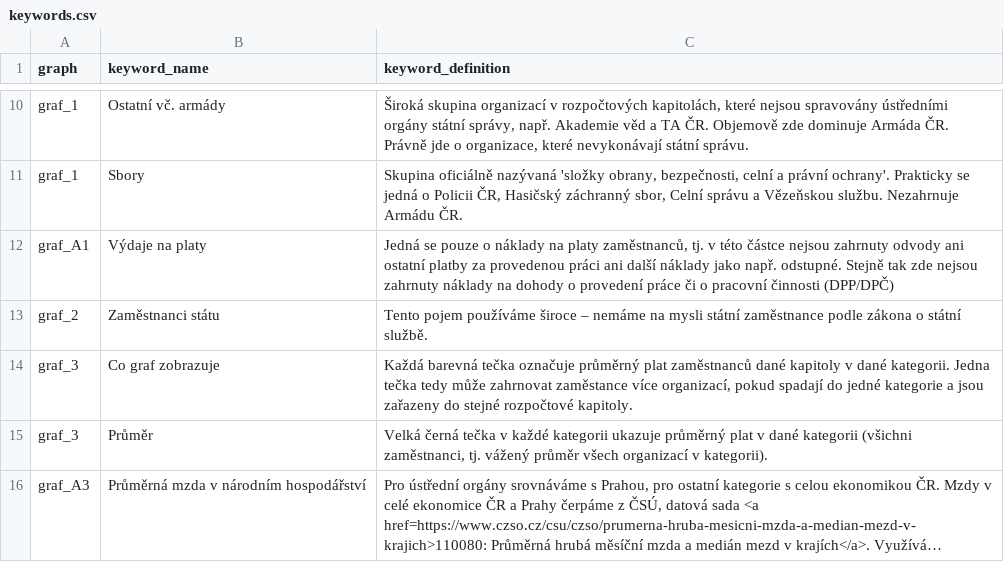
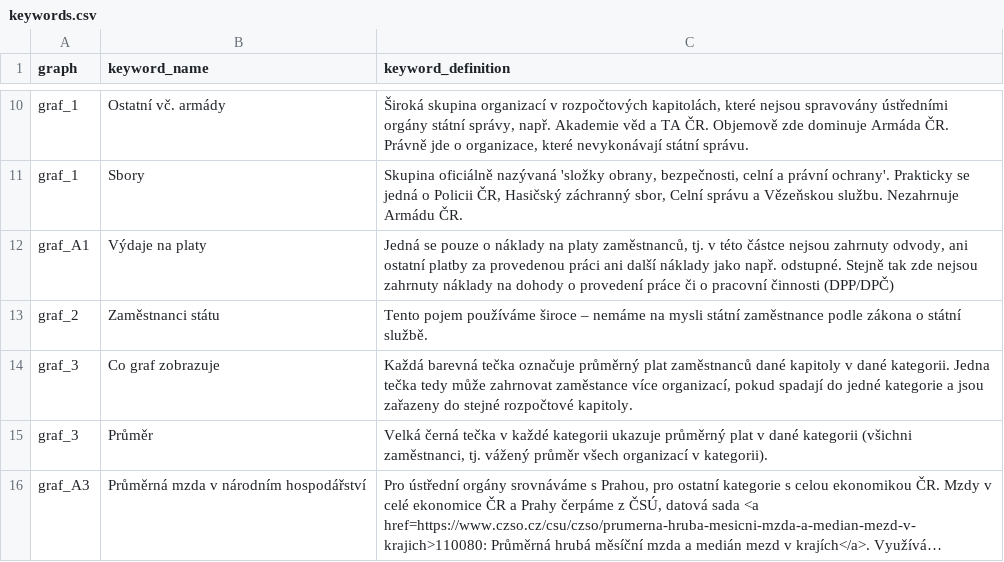
Before and after one commit to dan-bart/urednici_2021, a CSV file: keywords.csv, drawn as a sheet; only a part is shown, gaps mark what is left out; long unchanged cells end in …; the diff covers the shown part only.

```diff
--- a/keywords.csv
+++ b/keywords.csv
@@ -11,3 +11,3 @@
 "graf_1","Sbory","Skupina oficiálně nazývaná 'složky obrany, bezpečnosti, celní a právní ochrany'. Prakticky se jedná o Policii ČR, Hasičský záchranný sbor, Celní správu a Vězeňskou službu. Nezahrnuje Armádu ČR."
-"graf_A1","Výdaje na platy","Jedná se pouze o náklady na platy zaměstnanců, tj. v této částce nejsou zahrnuty odvody ani ostatní platby za provedenou práci ani další náklady jako např. odstupné. Stejně tak zde nejsou zahrnuty náklady na dohody o provedení práce či o pracovní činnosti (DPP/DPČ)"
+"graf_A1","Výdaje na platy","Jedná se pouze o náklady na platy zaměstnanců, tj. v této částce nejsou zahrnuty odvody, ani ostatní platby za provedenou práci ani další náklady jako např. odstupné. Stejně tak zde nejsou zahrnuty náklady na dohody o provedení práce či o pracovní činnosti (DPP/DPČ)"
 "graf_2","Zaměstnanci státu","Tento pojem používáme široce – nemáme na mysli státní zaměstnance podle zákona o státní službě."
```
Also changed, not shown: 11 edited cells elsewhere in this file, annotations.csv, 1 other file.
